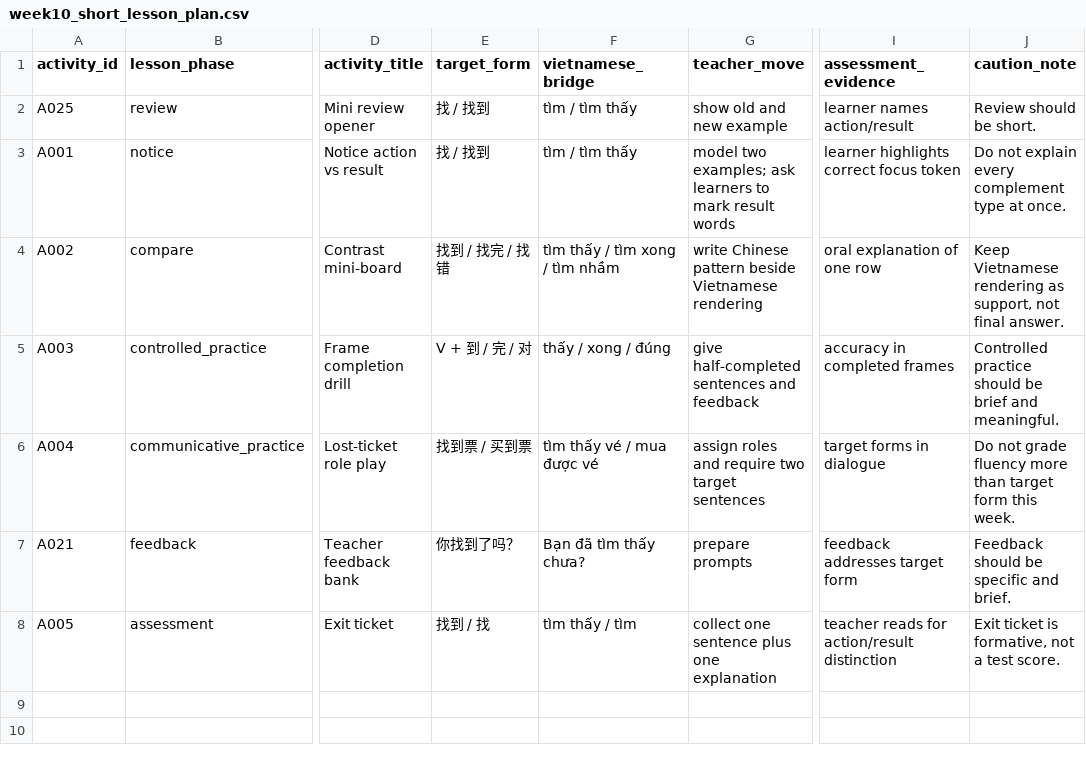
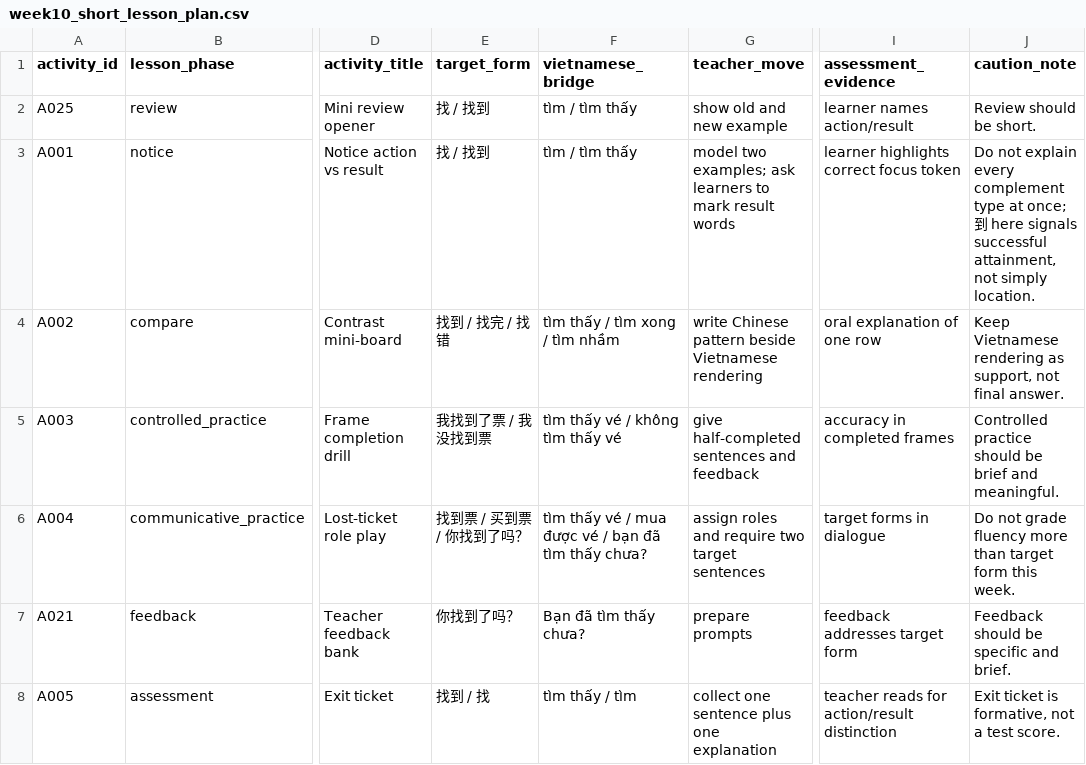
Before and after one commit to mtuann/tcsol-python-research, a CSV file: weeks/week-10-pedagogical-adaptation/outputs/tables/week10_short_lesson_plan.csv, drawn as a sheet; only a part is shown, gaps mark what is left out; the diff names each change by its address in the sheet, - before the commit and + after, or states it on an @@ line.

```diff
--- a/weeks/week-10-pedagogical-adaptation/outputs/tables/week10_short_lesson_plan.csv
+++ b/weeks/week-10-pedagogical-adaptation/outputs/tables/week10_short_lesson_plan.csv
-J3 (caution_note): …type at once.
+J3 (caution_note): …type at once; 到 here signals successful attainment, not simply location.
-E5 (target_form): V + 到 / 完 / 对
+E5 (target_form): 我找到了票 / 我没找到票
-F5 (vietnamese_bridge): thấy / xong / đúng
+F5 (vietnamese_bridge): tìm thấy vé / không tìm thấy vé
-E6 (target_form): 找到票 / 买到票
+E6 (target_form): 找到票 / 买到票 / 你找到了吗？
-F6 (vietnamese_bridge): tìm thấy vé / mua được vé
+F6 (vietnamese_bridge): tìm thấy vé / mua được vé / bạn đã tìm thấy chưa?
```
Also changed, not shown: weeks/week-10-pedagogical-adaptation/data/raw/week10_pedagogical_adaptation_activities.csv, 53 other files.
